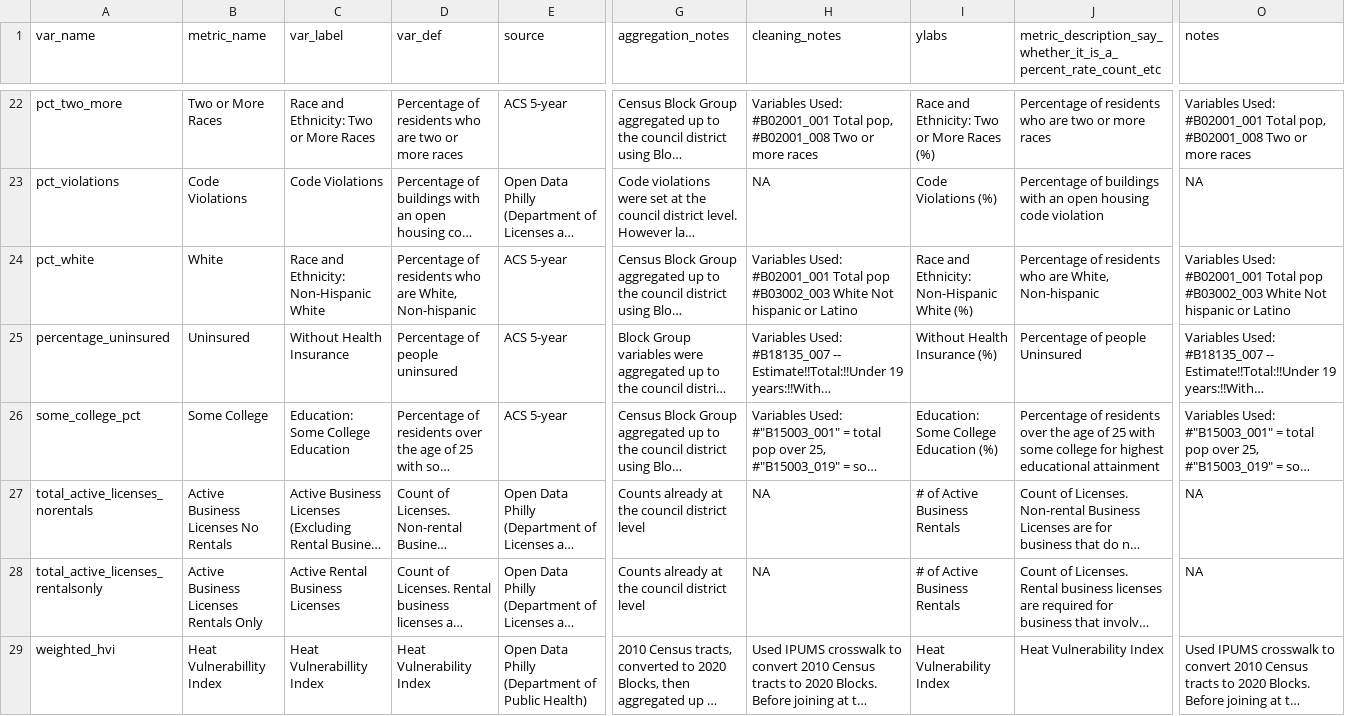
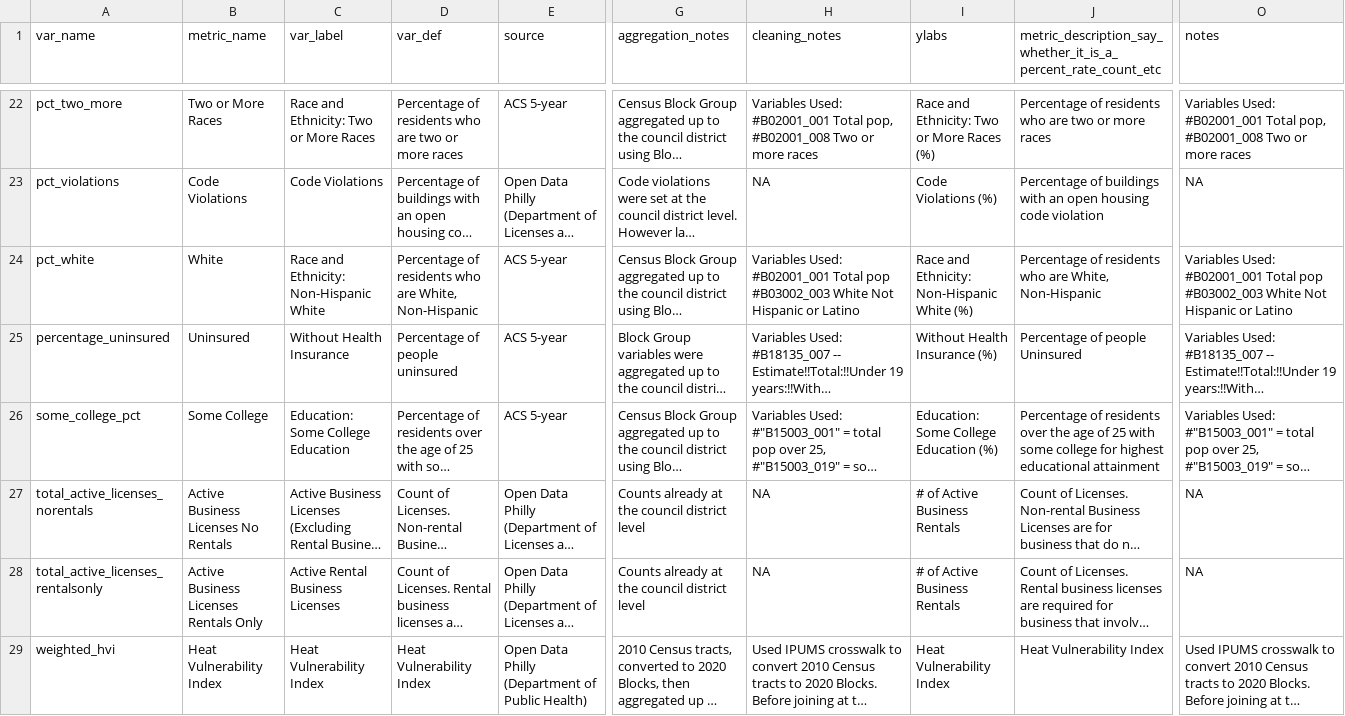
Before and after one commit to Drexel-UHC/philadelphia-council-districts-and-health, a CSV file: Data/data documentation/download_bundles/v1.1/codebook_v1_1.csv, drawn as a sheet; only a part is shown, gaps mark what is left out; long unchanged cells end in …; the diff names each change by its address in the sheet, - before the commit and + after, or states it on an @@ line.

```diff
--- a/Data/data documentation/download_bundles/v1.1/codebook_v1_1.csv
+++ b/Data/data documentation/download_bundles/v1.1/codebook_v1_1.csv
-D24 (var_def): …are White, Non-hispanic
+D24 (var_def): …are White, Non-Hispanic
-H24 (cleaning_notes): …White Not hispanic or Latino
+H24 (cleaning_notes): …White Not Hispanic or Latino
-J24: …are White, Non-hispanic
+J24: …are White, Non-Hispanic
-O24 (notes): …White Not hispanic or Latino
+O24 (notes): …White Not Hispanic or Latino
-B29 (metric_name): Heat Vulnerabillity Index
+B29 (metric_name): Heat Vulnerability Index
-C29 (var_label): Heat Vulnerabillity Index
+C29 (var_label): Heat Vulnerability Index
```
Also changed, not shown: Data/data documentation/download_bundles/v1.1/data_v1_1.csv, 3 other files.
